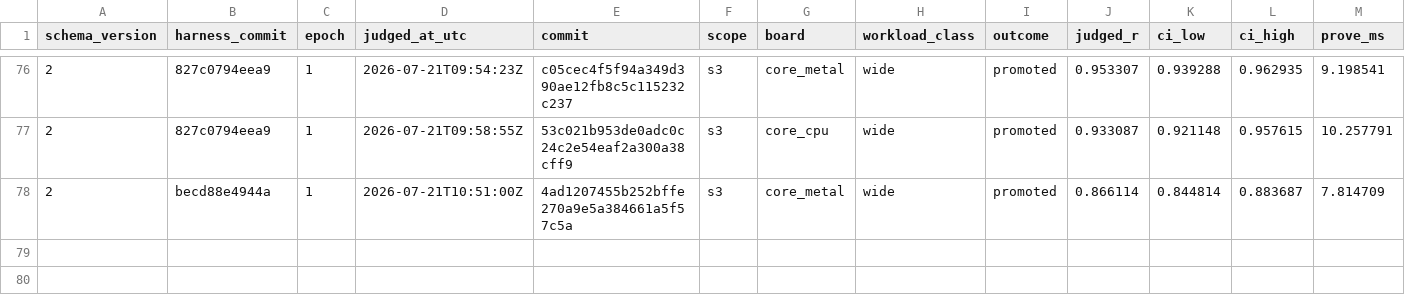
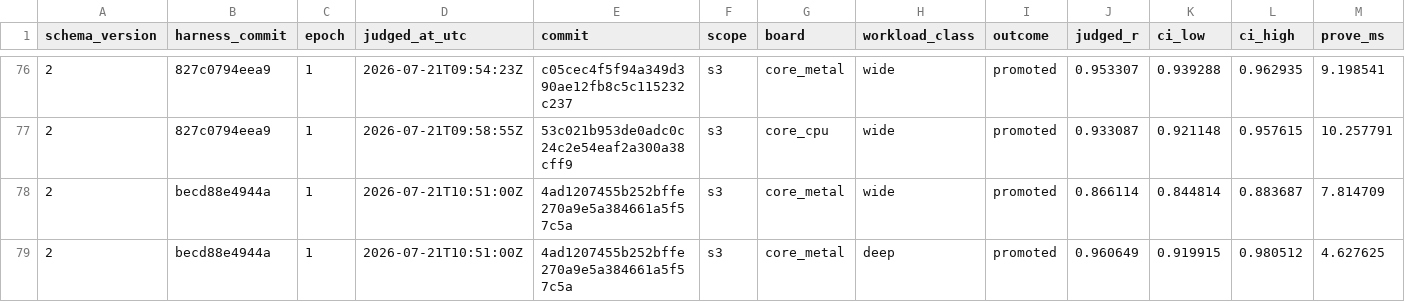
Before and after one commit to welttowelt/stwo-zig, a TSV file: autoresearch/ledger/promotions.tsv, drawn as a sheet; only a part is shown, gaps mark what is left out; rows hold the shown columns only; the diff names each change by its address in the sheet, - before the commit and + after, or states it on an @@ line.

```diff
--- a/autoresearch/ledger/promotions.tsv
+++ b/autoresearch/ledger/promotions.tsv
+row 79: 2 | becd88e4944a | 1 | 2026-07-21T10:51:00Z | 4ad1207455b252bffe270a9e5a384661a5f57c5a | s3 | core_metal | deep | promoted | 0.960649 | 0.919915 | 0.980512 | 4.627625
```
